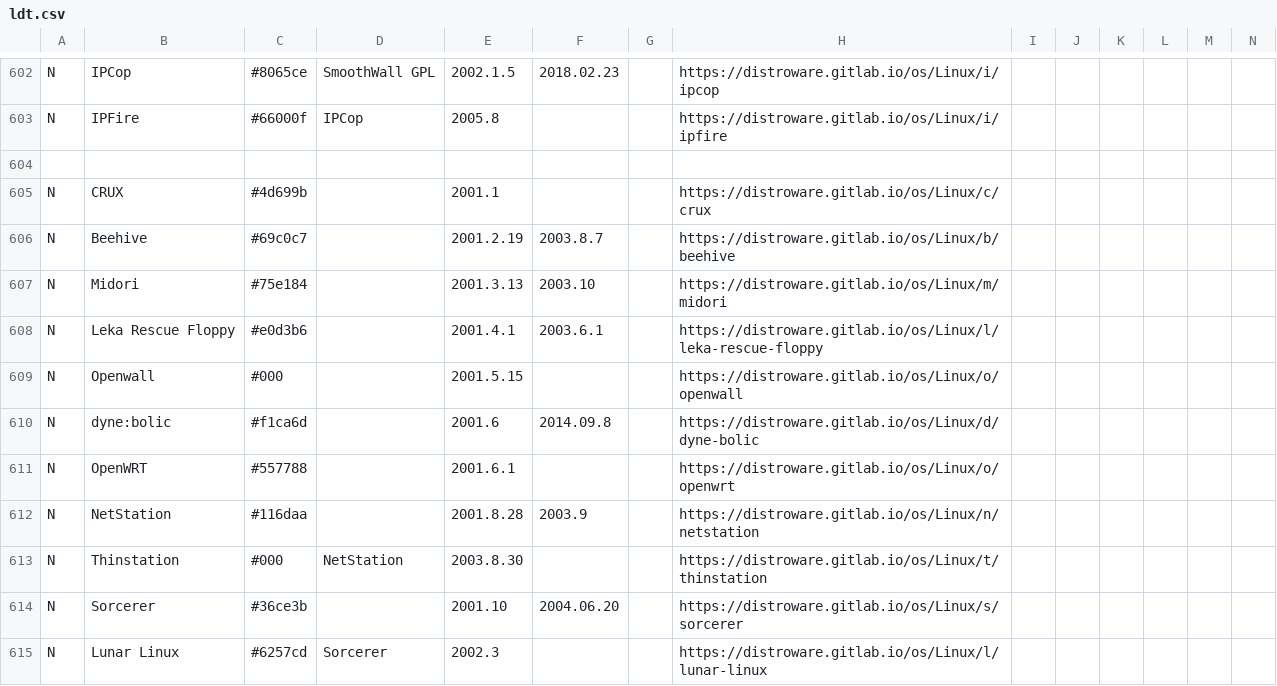
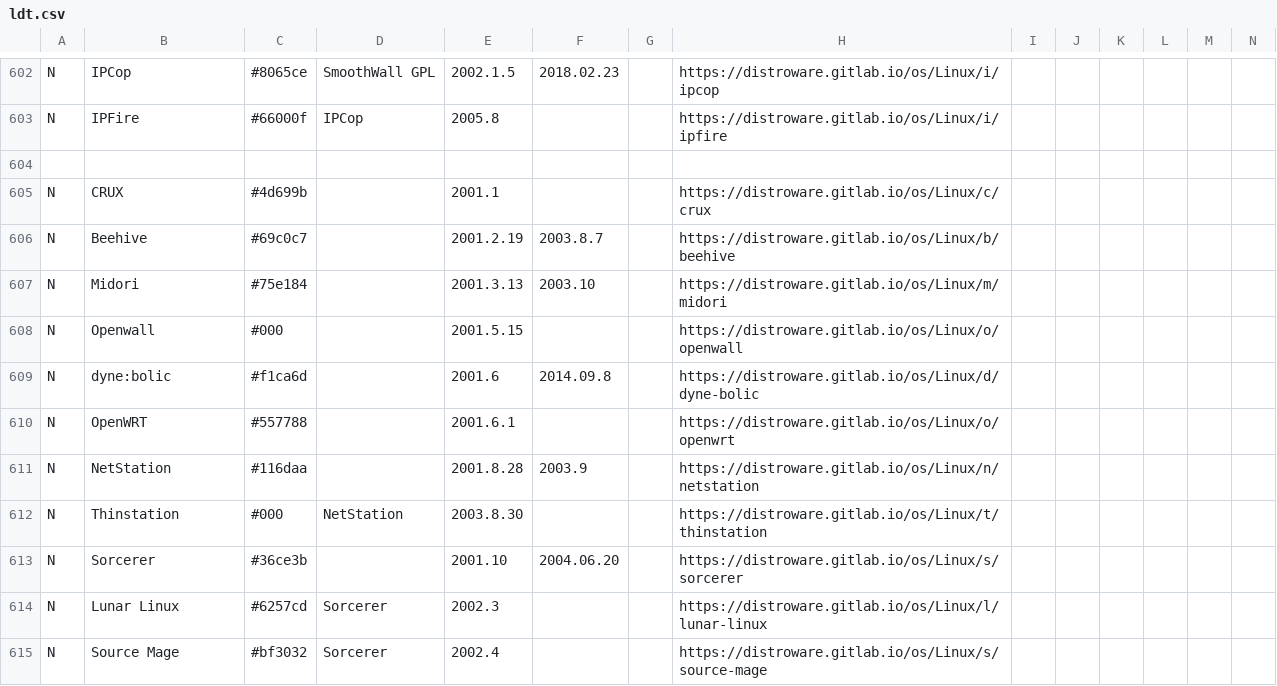
Before and after one commit to FabioLolix/Uncrufted-LinuxTimeline, a CSV file: ldt.csv, drawn as a sheet; only a part is shown, gaps mark what is left out; the shorter side is filled out with more unchanged rows; rows hold the shown columns only; the diff names each change by its address in the sheet, - before the commit and + after, or states it on an @@ line.

Commit message:
Delete Leka Rescue Floppy (discontinued)

```diff
--- a/ldt.csv
+++ b/ldt.csv
-row 608: N | Leka Rescue Floppy | #e0d3b6 |  | 2001.4.1 | 2003.6.1 |  | https://distroware.gitlab.io/os/Linux/l/leka-rescue-floppy
```
Also changed, not shown: 1 other file.
